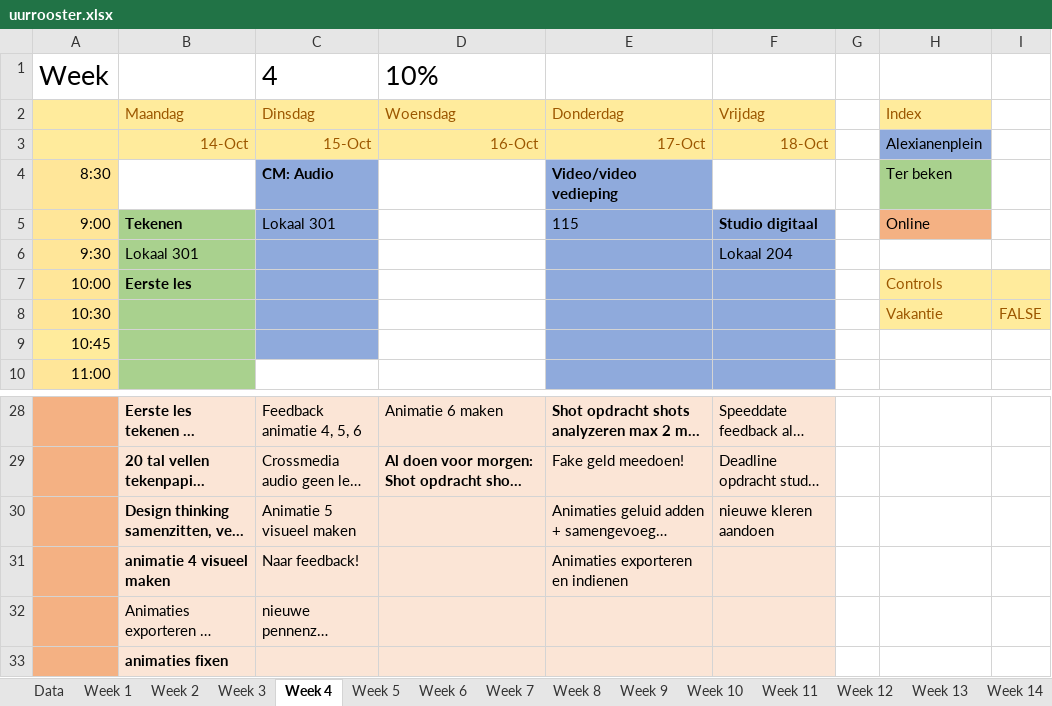
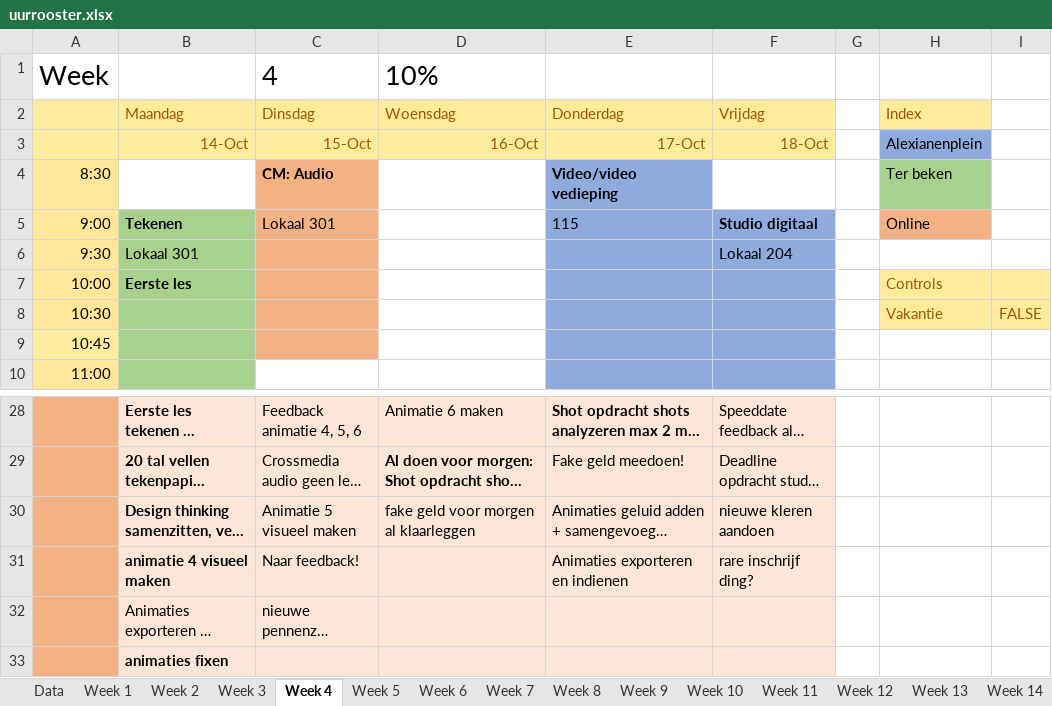
Before and after one commit to ninjahisser/LUCA-2, an Excel workbook: uurrooster.xlsx, sheet Week 4, drawn as a sheet; only a part is shown, gaps mark what is left out; long unchanged cells end in …; values as stored, in another font and other column widths than the file's, no borders; conditional formats not drawn; the diff names each change by its address in the sheet, - before the commit and + after, or states it on an @@ line.

```diff
--- a/uurrooster.xlsx (sheet Week 4)
+++ b/uurrooster.xlsx (sheet Week 4)
-C4:C9 fill: #8FAADC
+C4:C9 fill: #F4B183
-D30: (empty)
+D30: fake geld voor morgen al klaarleggen
-F31: (empty)
+F31: rare inschrijf ding?
```
Also changed, not shown: 1 other file.
